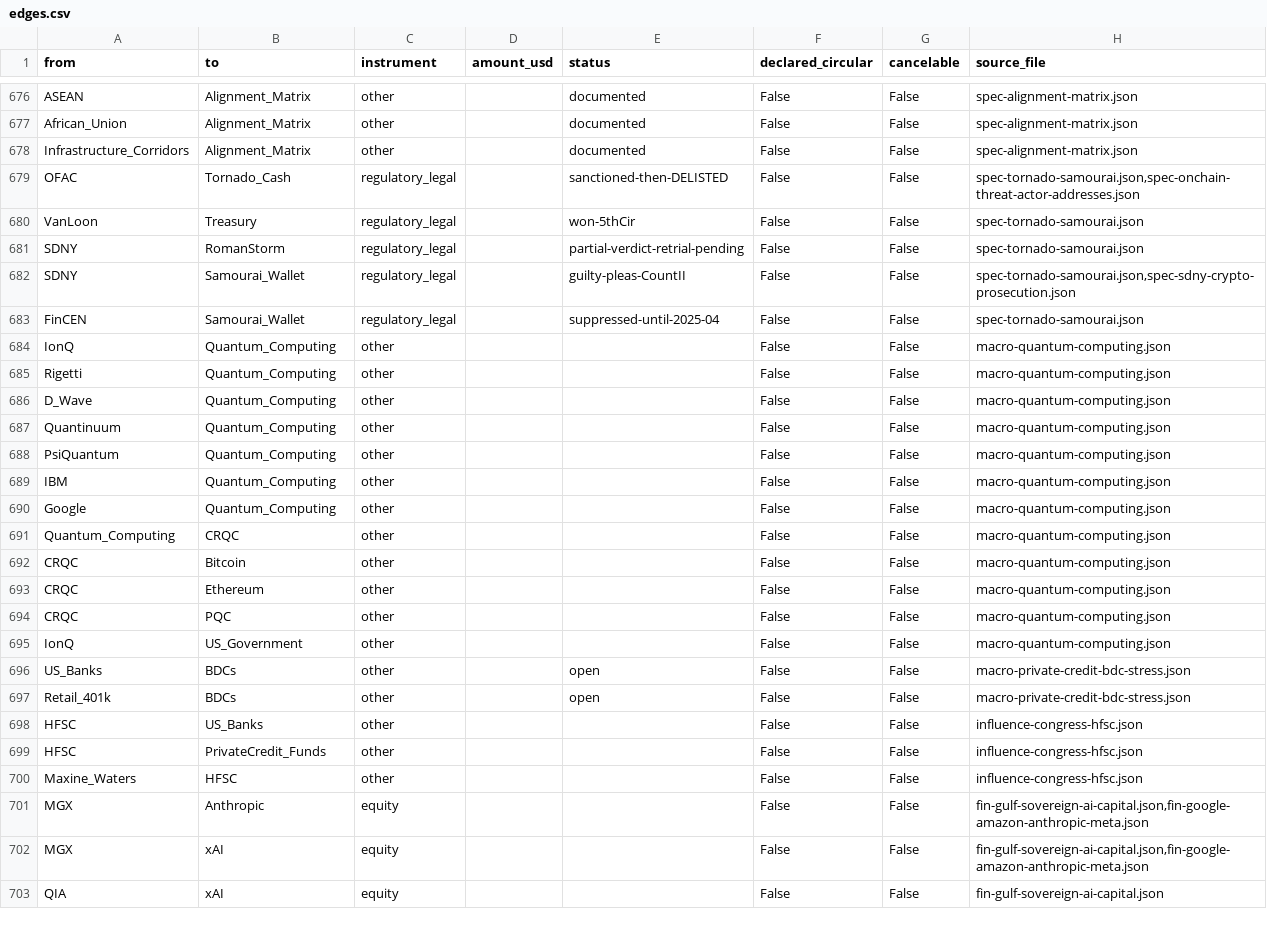
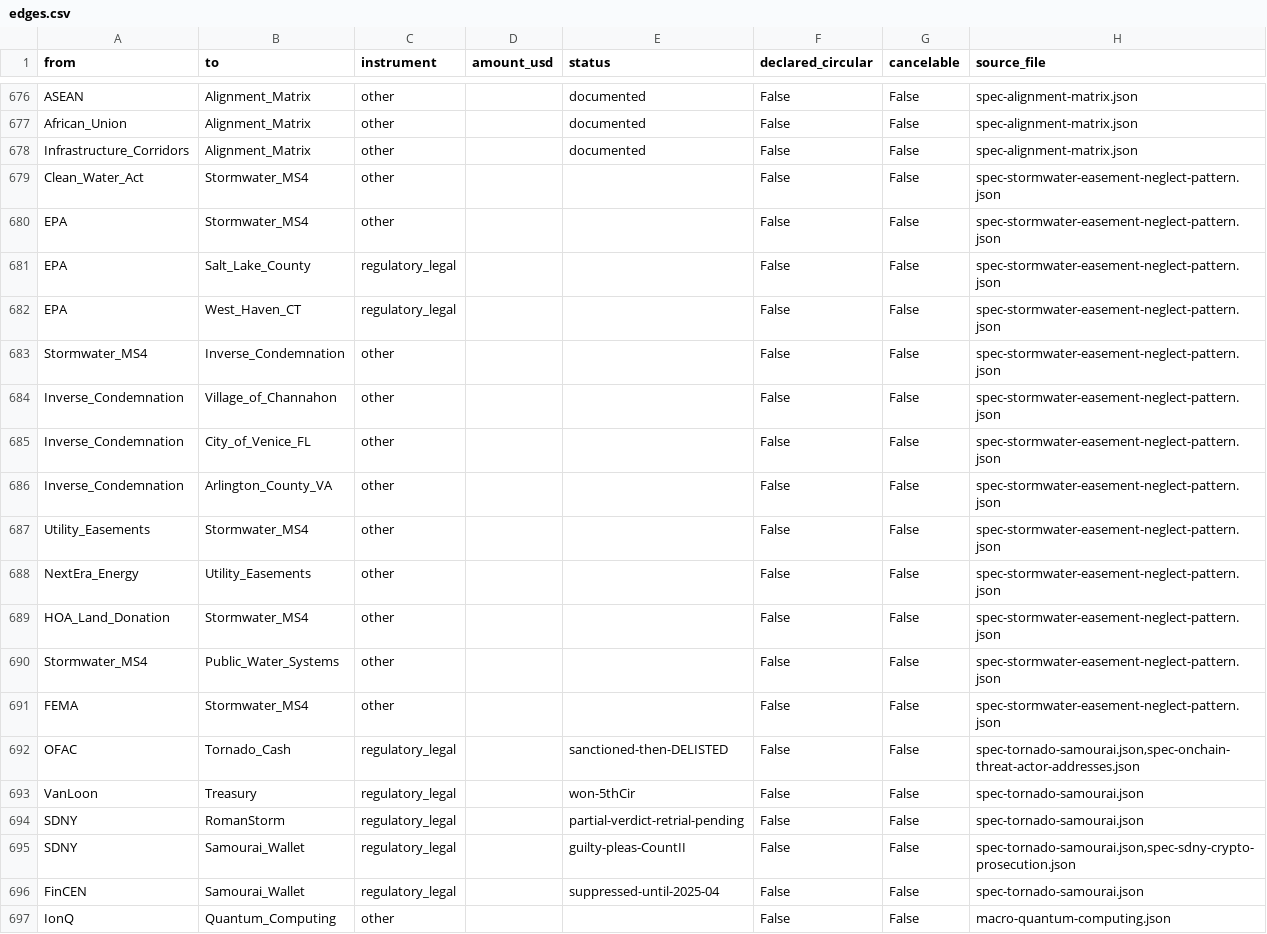
Before and after one commit to pq-cybarg/bubble-map, a CSV file: data/edges.csv, drawn as a sheet; only a part is shown, gaps mark what is left out; the shorter side is filled out with more unchanged rows; the diff names each change by its address in the sheet, - before the commit and + after, or states it on an @@ line.

Commit message:
#223 National stormwater/MS4 neglect + easement cost-shift + flooding pattern (opsec-safe, systemic)
New block spec-stormwater-easement-neglect-pattern (+12 nodes / +13 edges) - a NATIONAL governance-
failure pattern, deliberately many-locality so no single jurisdiction is the subject:
 - CWA S.402(p) MS4 (~7,250 systems; EPA/state enforcement, up to $25k/day); deferred maintenance ->
   private-property flooding.
 - Homeowner remedies (inverse condemnation/nuisance; SCOTUS 2012 temporary-flooding=taking; CA strict
   liability) vs the ownership/control + discretionary-design-vs-ministerial-maintenance limits.
 - Illustrative cases across states: EPA settlements (Salt Lake County UT; West Haven CT preventative-
   maintenance decree); inverse-condemnation case law (Billie v. Channahon IL 2025; Lynch v. Venice FL
   2024-25; AGCS v. Arlington VA).
 - Utility-vs-city responsibility gap: Utility_Easements <- NextEra_Energy (FPL parent; largest US
   utility + datacenter-PPA supplier; vegetation duties) - the opsec-safe national NextEra angle (#222).
 - HOA/resident land-donation cost-shift (eminent domain can override); ties Flint/Public_Water_Systems +
   the privatized-benefit/public-burden motif + FEMA flood exposure.
OPSEC: no locality is centered; verified no localized identifiers in the diff. Gate: core=12/11,
all-edges SCC=82, audit=0, edge-conflicts=0, 199 blocks.

```diff
--- a/data/edges.csv
+++ b/data/edges.csv
+row 679: Clean_Water_Act | Stormwater_MS4 | other |  |  | False | False | spec-stormwater-easement-neglect-pattern.json
+row 680: EPA | Stormwater_MS4 | other |  |  | False | False | spec-stormwater-easement-neglect-pattern.json
+row 681: EPA | Salt_Lake_County | regulatory_legal |  |  | False | False | spec-stormwater-easement-neglect-pattern.json
+row 682: EPA | West_Haven_CT | regulatory_legal |  |  | False | False | spec-stormwater-easement-neglect-pattern.json
+row 683: Stormwater_MS4 | Inverse_Condemnation | other |  |  | False | False | spec-stormwater-easement-neglect-pattern.json
+row 684: Inverse_Condemnation | Village_of_Channahon | other |  |  | False | False | spec-stormwater-easement-neglect-pattern.json
+row 685: Inverse_Condemnation | City_of_Venice_FL | other |  |  | False | False | spec-stormwater-easement-neglect-pattern.json
+row 686: Inverse_Condemnation | Arlington_County_VA | other |  |  | False | False | spec-stormwater-easement-neglect-pattern.json
+row 687: Utility_Easements | Stormwater_MS4 | other |  |  | False | False | spec-stormwater-easement-neglect-pattern.json
+row 688: NextEra_Energy | Utility_Easements | other |  |  | False | False | spec-stormwater-easement-neglect-pattern.json
+row 689: HOA_Land_Donation | Stormwater_MS4 | other |  |  | False | False | spec-stormwater-easement-neglect-pattern.json
+row 690: Stormwater_MS4 | Public_Water_Systems | other |  |  | False | False | spec-stormwater-easement-neglect-pattern.json
+row 691: FEMA | Stormwater_MS4 | other |  |  | False | False | spec-stormwater-easement-neglect-pattern.json
```
Also changed, not shown: data/entities.csv, 14 other files.
